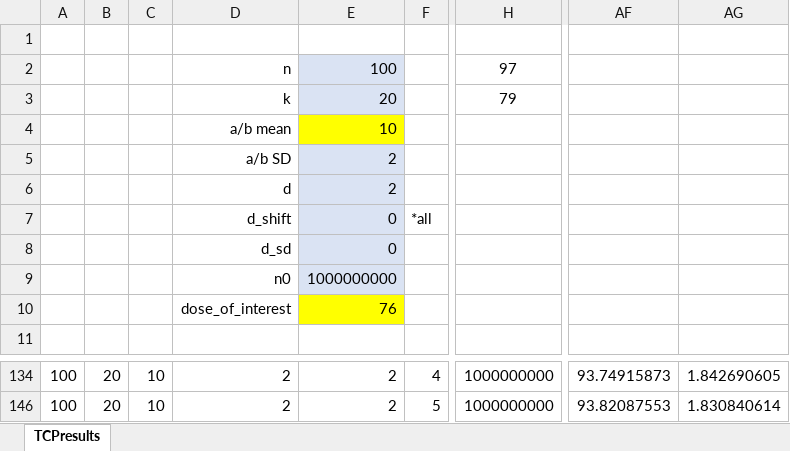
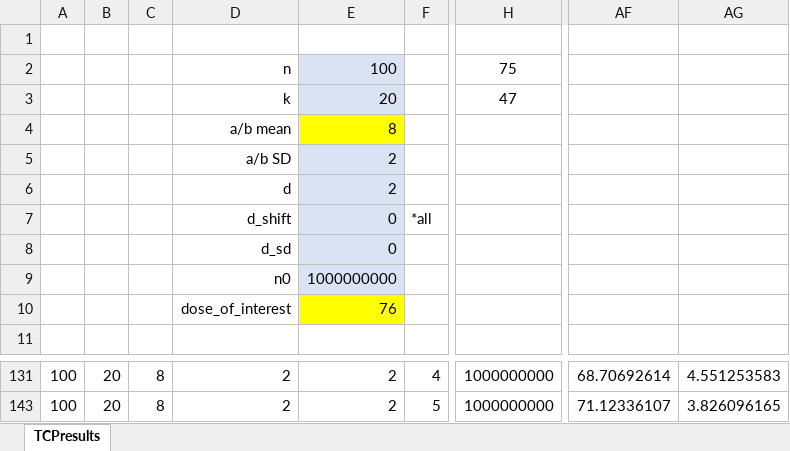
Before and after one commit to mbolt01/InitialCode, an Excel workbook: TCPresults-prostate-graph.xlsm, sheet TCPresults, drawn as a sheet; only a part is shown, gaps mark what is left out; values as stored, in another font and other column widths than the file's, no borders; charts and pictures and table styles not drawn; addresses are those after the commit; the diff covers the shown part only; the diff names each change by its address in the sheet, - before the commit and + after, or states it on an @@ line.

```diff
--- a/TCPresults-prostate-graph.xlsm (sheet TCPresults)
+++ b/TCPresults-prostate-graph.xlsm (sheet TCPresults)
-H2: 97
+H2: 75
-H3: 79
+H3: 47
-E4: 10
+E4: 8
-C131: 10
+C131: 8
-AF131: 93.74915873
+AF131: 68.70692614
-AG131: 1.842690605
+AG131: 4.551253583
-C143: 10
+C143: 8
-AF143: 93.82087553
+AF143: 71.12336107
-AG143: 1.830840614
+AG143: 3.826096165
```
Also changed, not shown: 30 edited cells elsewhere in this sheet, charts or pictures, 5 other files.
